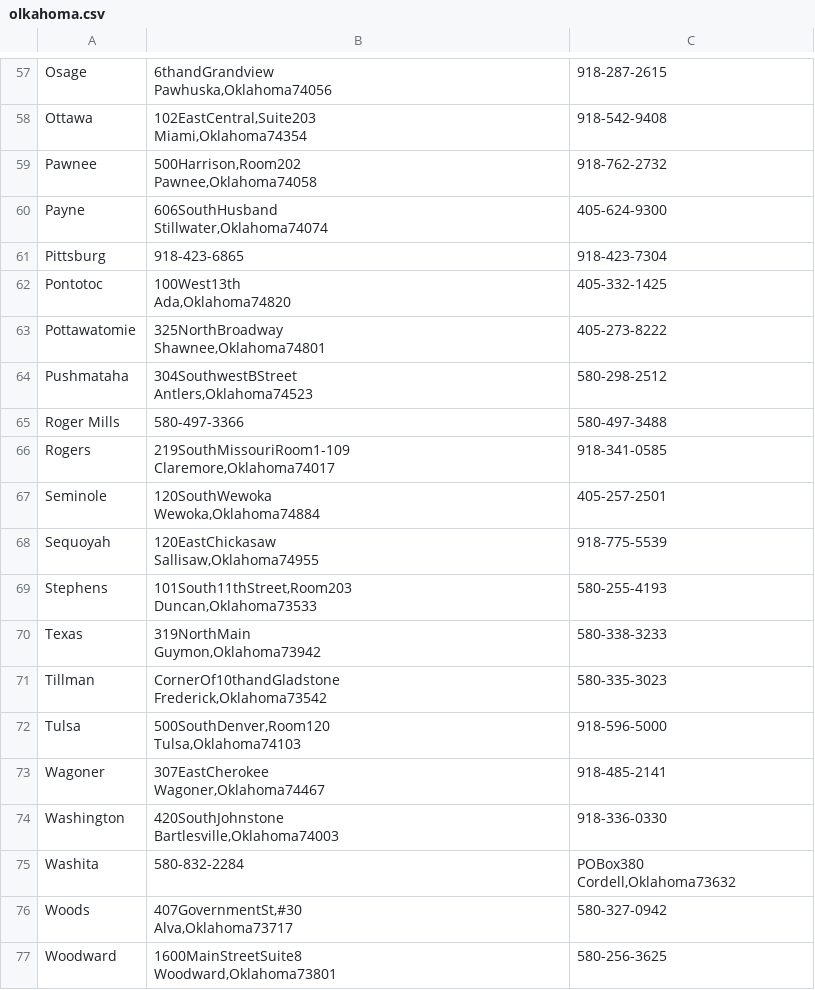
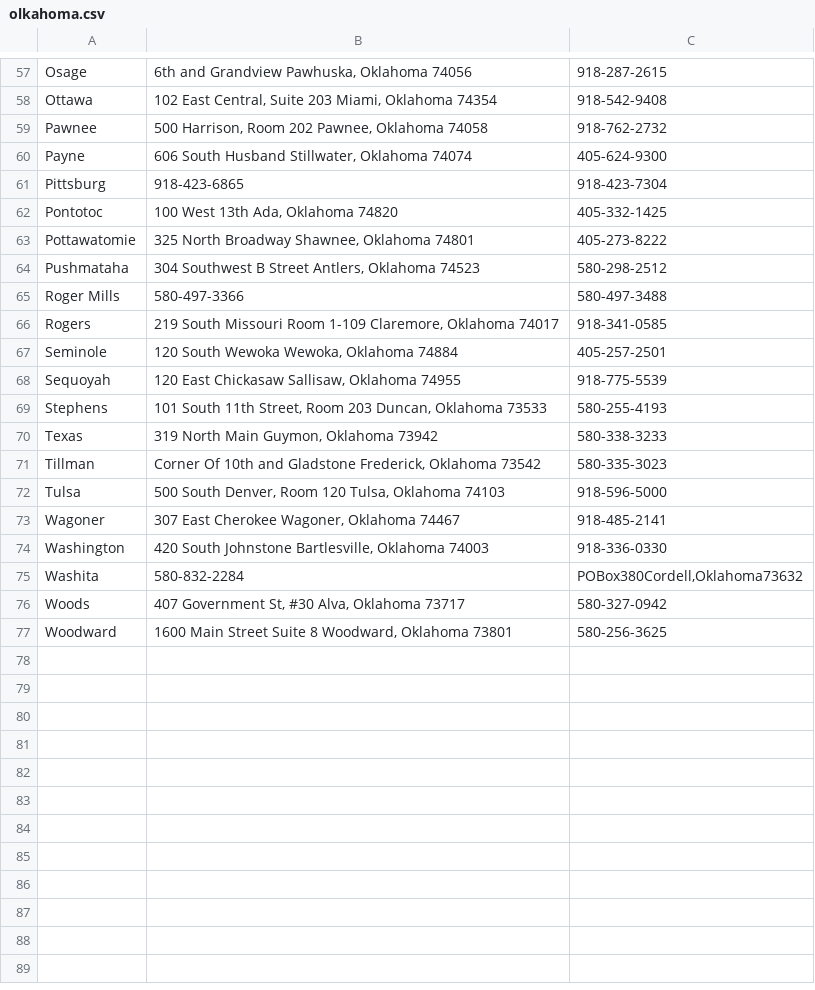
Before and after one commit to ihgorek/WebScraping, a CSV file: OklCount/olkahoma.csv, drawn as a sheet; only a part is shown, gaps mark what is left out; ↵ is a line break in a cell; the diff covers the shown part only; the diff names each change by its address in the sheet, - before the commit and + after, or states it on an @@ line.

```diff
--- a/OklCount/olkahoma.csv
+++ b/OklCount/olkahoma.csv
-B57: 6thandGrandview ↵ Pawhuska,Oklahoma74056
+B57: 6th and Grandview Pawhuska, Oklahoma 74056
-B58: 102EastCentral,Suite203 ↵ Miami,Oklahoma74354
+B58: 102 East Central, Suite 203 Miami, Oklahoma 74354
-B59: 500Harrison,Room202 ↵ Pawnee,Oklahoma74058
+B59: 500 Harrison, Room 202 Pawnee, Oklahoma 74058
-B60: 606SouthHusband ↵ Stillwater,Oklahoma74074
+B60: 606 South Husband Stillwater, Oklahoma 74074
-B62: 100West13th ↵ Ada,Oklahoma74820
+B62: 100 West 13th Ada, Oklahoma 74820
-B63: 325NorthBroadway ↵ Shawnee,Oklahoma74801
+B63: 325 North Broadway Shawnee, Oklahoma 74801
-B64: 304SouthwestBStreet ↵ Antlers,Oklahoma74523
+B64: 304 Southwest B Street Antlers, Oklahoma 74523
-B66: 219SouthMissouriRoom1-109 ↵ Claremore,Oklahoma74017
+B66: 219 South Missouri Room 1-109 Claremore, Oklahoma 74017
-B67: 120SouthWewoka ↵ Wewoka,Oklahoma74884
+B67: 120 South Wewoka Wewoka, Oklahoma 74884
-B68: 120EastChickasaw ↵ Sallisaw,Oklahoma74955
+B68: 120 East Chickasaw Sallisaw, Oklahoma 74955
-B69: 101South11thStreet,Room203 ↵ Duncan,Oklahoma73533
+B69: 101 South 11th Street, Room 203 Duncan, Oklahoma 73533
-B70: 319NorthMain ↵ Guymon,Oklahoma73942
+B70: 319 North Main Guymon, Oklahoma 73942
-B71: CornerOf10thandGladstone ↵ Frederick,Oklahoma73542
+B71: Corner Of 10th and Gladstone Frederick, Oklahoma 73542
-B72: 500SouthDenver,Room120 ↵ Tulsa,Oklahoma74103
+B72: 500 South Denver, Room 120 Tulsa, Oklahoma 74103
-B73: 307EastCherokee ↵ Wagoner,Oklahoma74467
+B73: 307 East Cherokee Wagoner, Oklahoma 74467
-B74: 420SouthJohnstone ↵ Bartlesville,Oklahoma74003
+B74: 420 South Johnstone Bartlesville, Oklahoma 74003
-C75: POBox380 ↵ Cordell,Oklahoma73632
+C75: POBox380Cordell,Oklahoma73632
-B76: 407GovernmentSt,#30 ↵ Alva,Oklahoma73717
+B76: 407 Government St, #30 Alva, Oklahoma 73717
-B77: 1600MainStreetSuite8 ↵ Woodward,Oklahoma73801
+B77: 1600 Main Street Suite 8 Woodward, Oklahoma 73801
```
Also changed, not shown: 56 edited cells elsewhere in this file, 1 other file.
